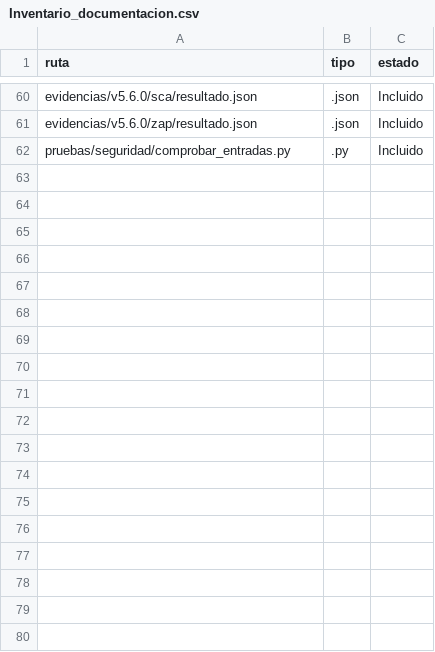
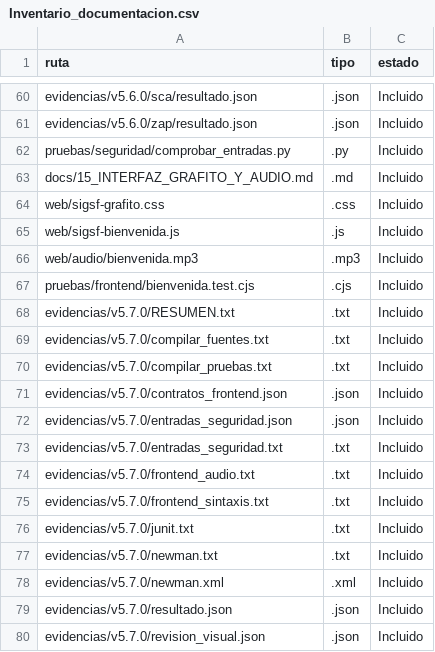
Before and after one commit to MiguelWaa/SistemaFinanciero, a CSV file: docs/Inventario_documentacion.csv, drawn as a sheet; only a part is shown, gaps mark what is left out.

```diff
--- a/docs/Inventario_documentacion.csv
+++ b/docs/Inventario_documentacion.csv
@@ -62 +62,19 @@ evidencias/v5.6.0/zap/resultado.json,.json,Incluido
 pruebas/seguridad/comprobar_entradas.py,.py,Incluido
+docs/15_INTERFAZ_GRAFITO_Y_AUDIO.md,.md,Incluido
+web/sigsf-grafito.css,.css,Incluido
+web/sigsf-bienvenida.js,.js,Incluido
+web/audio/bienvenida.mp3,.mp3,Incluido
+pruebas/frontend/bienvenida.test.cjs,.cjs,Incluido
+evidencias/v5.7.0/RESUMEN.txt,.txt,Incluido
+evidencias/v5.7.0/compilar_fuentes.txt,.txt,Incluido
+evidencias/v5.7.0/compilar_pruebas.txt,.txt,Incluido
+evidencias/v5.7.0/contratos_frontend.json,.json,Incluido
+evidencias/v5.7.0/entradas_seguridad.json,.json,Incluido
+evidencias/v5.7.0/entradas_seguridad.txt,.txt,Incluido
+evidencias/v5.7.0/frontend_audio.txt,.txt,Incluido
+evidencias/v5.7.0/frontend_sintaxis.txt,.txt,Incluido
+evidencias/v5.7.0/junit.txt,.txt,Incluido
+evidencias/v5.7.0/newman.txt,.txt,Incluido
+evidencias/v5.7.0/newman.xml,.xml,Incluido
+evidencias/v5.7.0/resultado.json,.json,Incluido
+evidencias/v5.7.0/revision_visual.json,.json,Incluido
```
Also changed, not shown: 18 other files.
